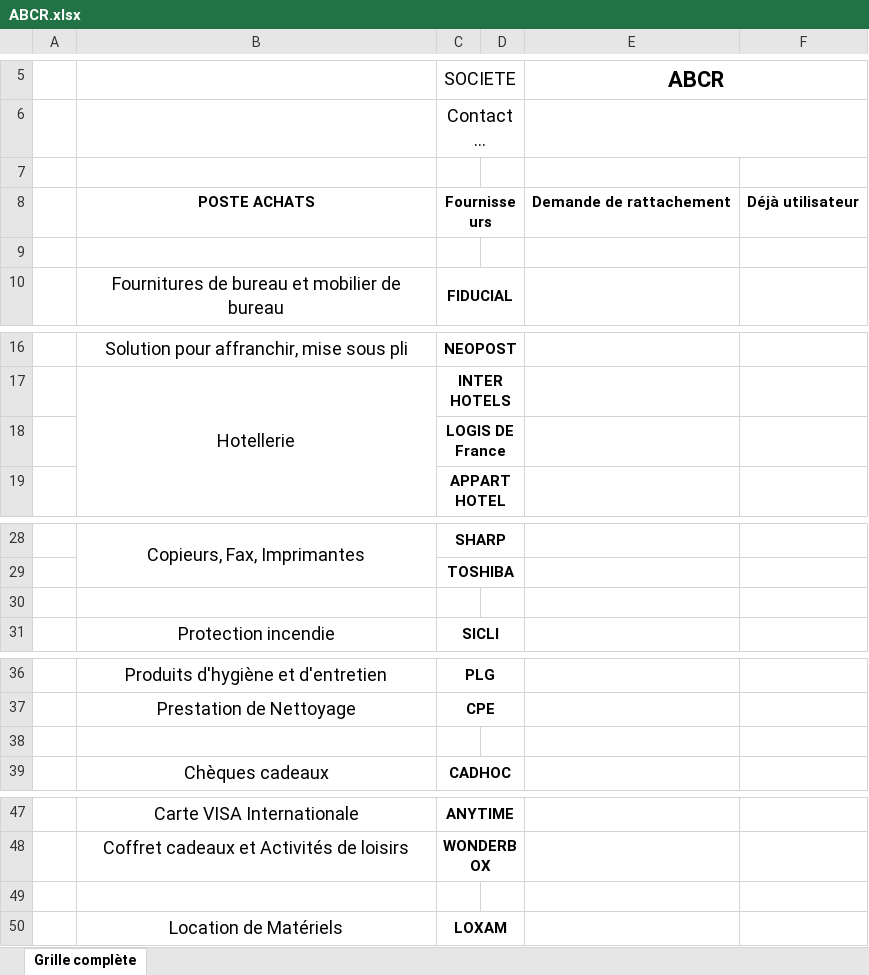
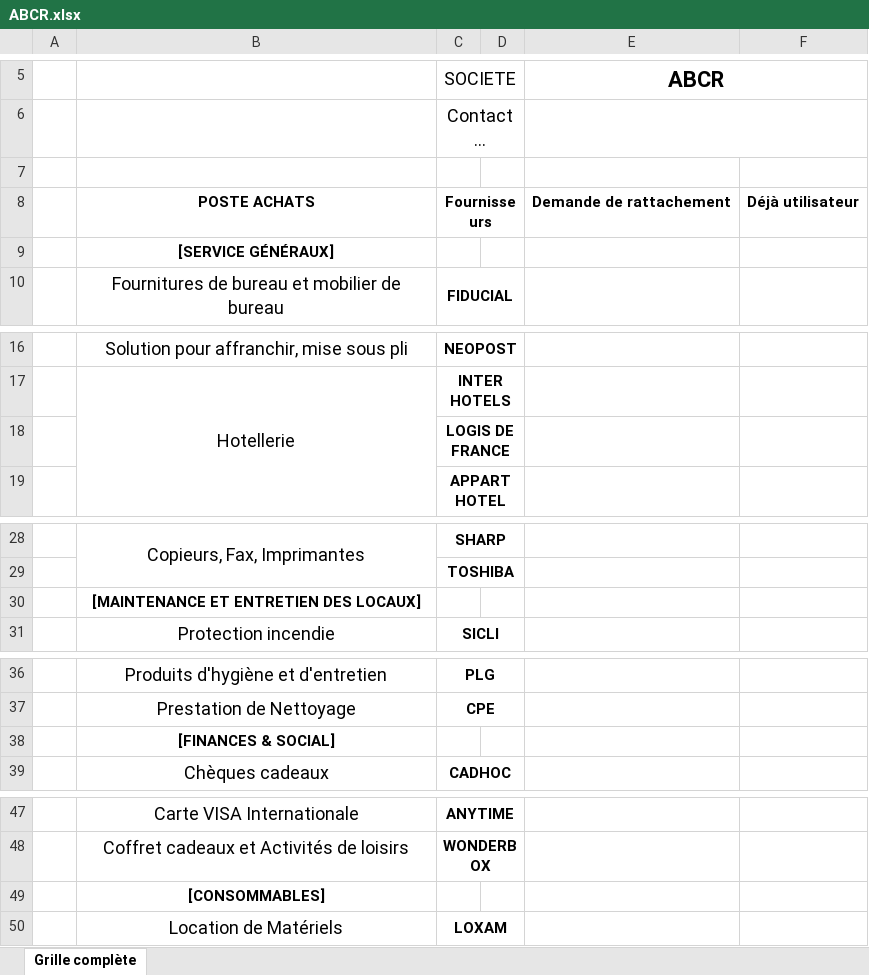
Before and after one commit to Symfomany/salon, an Excel workbook: import/ABCR.xlsx, sheet Grille complète, drawn as a sheet; only a part is shown, gaps mark what is left out; long unchanged cells end in …; values as stored, in another font and other column widths than the file's, no borders; charts and pictures not drawn; the diff covers the shown part only; the diff names each change by its address in the sheet, - before the commit and + after, or states it on an @@ line.

```diff
--- a/import/ABCR.xlsx (sheet Grille complète)
+++ b/import/ABCR.xlsx (sheet Grille complète)
-B9: (empty)
+B9: [SERVICE GÉNÉRAUX]
-C18 (SOCIETE): LOGIS DE France
+C18 (SOCIETE): LOGIS DE FRANCE
-B30: (empty)
+B30: [MAINTENANCE ET ENTRETIEN DES LOCAUX]
-B38: (empty)
+B38: [FINANCES & SOCIAL]
-B49: (empty)
+B49: [CONSOMMABLES]
```
Also changed, not shown: 1 edited cell elsewhere in this sheet, charts or pictures, import/ABR.xlsx, import/ARB.xlsx, 49 other files.
